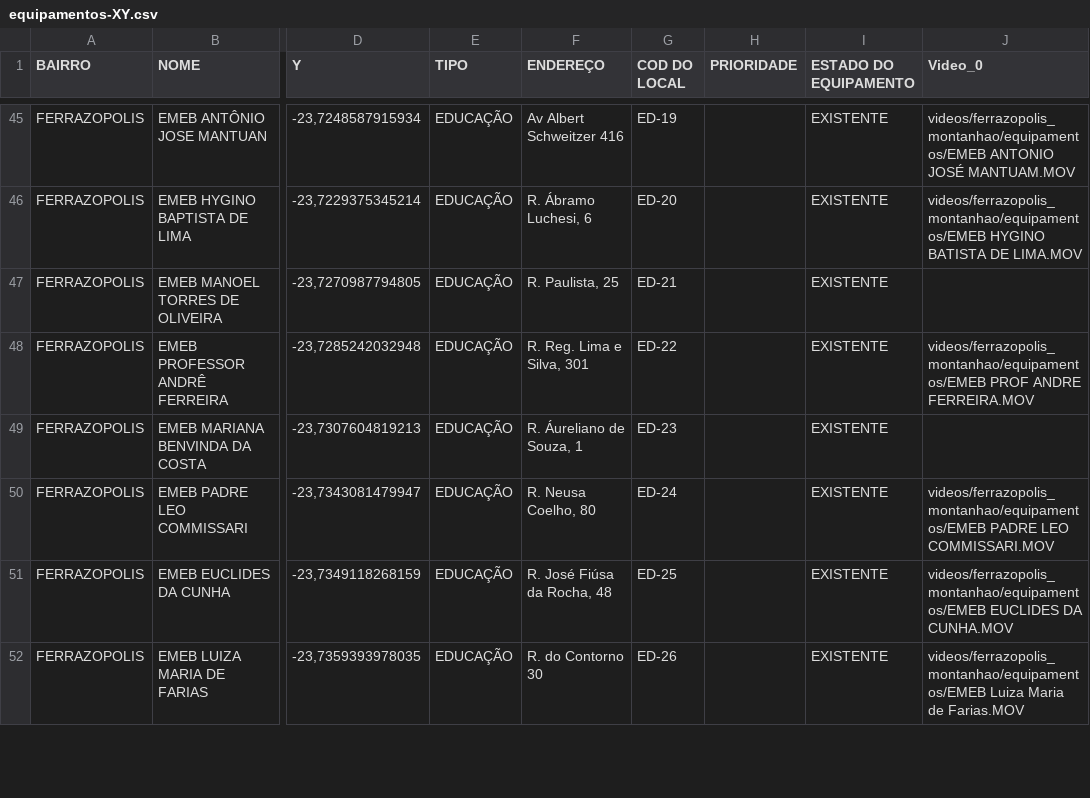
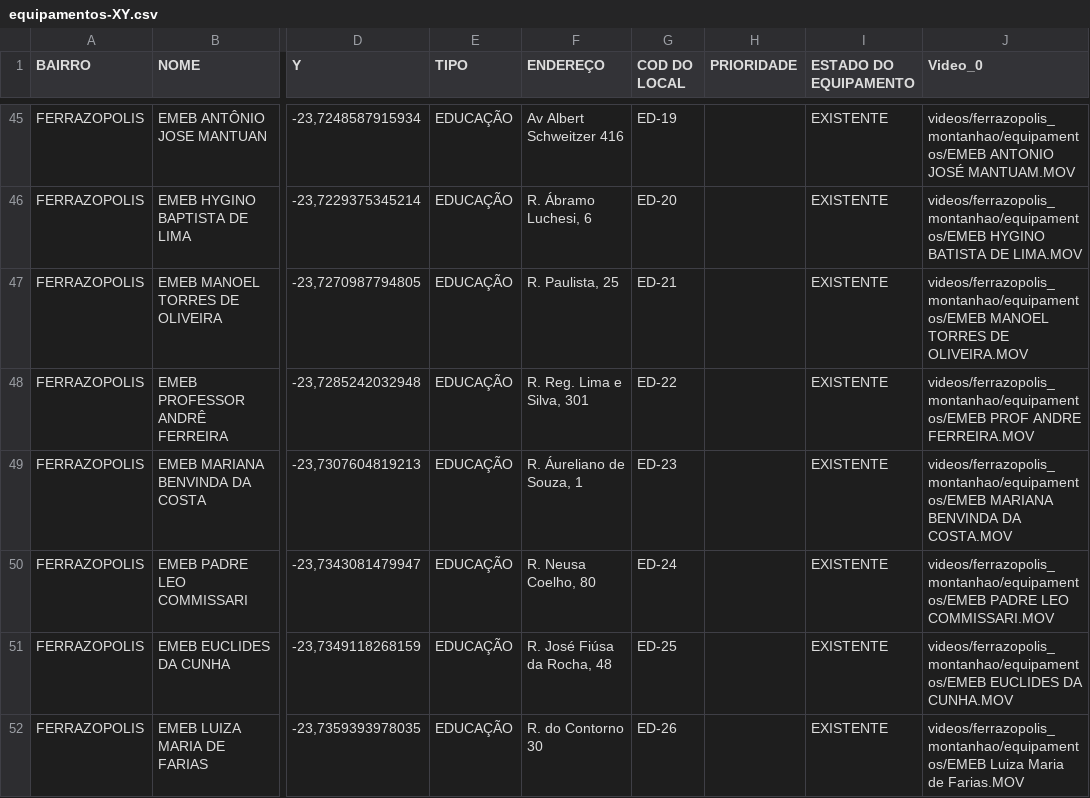
Before and after one commit to feromes/voos-drone-SBC, a CSV file: GIS/planilhas/equipamentos-XY.csv, drawn as a sheet; only a part is shown, gaps mark what is left out; the diff covers the shown part only; the diff names each change by its address in the sheet, - before the commit and + after, or states it on an @@ line.

Commit message:
Atualizando montanhao e Pauliceia

```diff
--- a/GIS/planilhas/equipamentos-XY.csv
+++ b/GIS/planilhas/equipamentos-XY.csv
-J47 (Video_0): (empty)
+J47 (Video_0): videos/ferrazopolis_montanhao/equipamentos/EMEB MANOEL TORRES DE OLIVEIRA.MOV
-J49 (Video_0): (empty)
+J49 (Video_0): videos/ferrazopolis_montanhao/equipamentos/EMEB MARIANA BENVINDA DA COSTA.MOV
```
Also changed, not shown: 29 edited cells elsewhere in this file, 47 other files.
